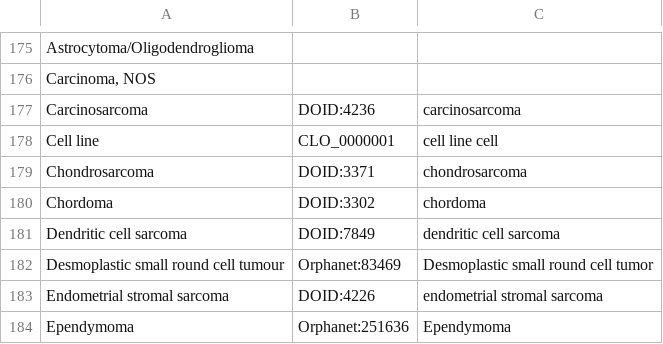
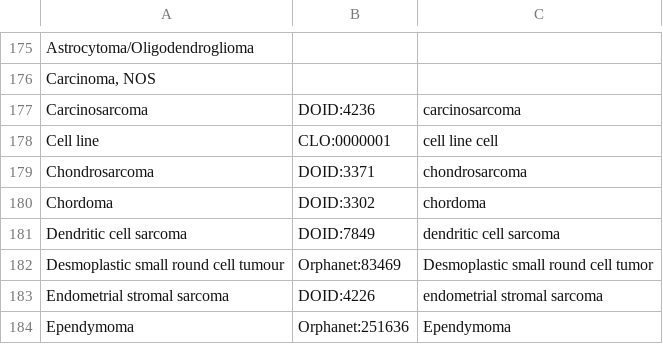
Before and after one commit to monarch-initiative/mckb, a TSV file: resources/mappings/disease-map.tsv, drawn as a sheet; only a part is shown, gaps mark what is left out.

Commit message:
curify CLO term

```diff
--- a/resources/mappings/disease-map.tsv
+++ b/resources/mappings/disease-map.tsv
@@ -177,3 +177,3 @@ Carcinoma, NOS
 Carcinosarcoma	DOID:4236	carcinosarcoma
-Cell line	CLO_0000001	cell line cell
+Cell line	CLO:0000001	cell line cell
 Chondrosarcoma	DOID:3371	chondrosarcoma
```
